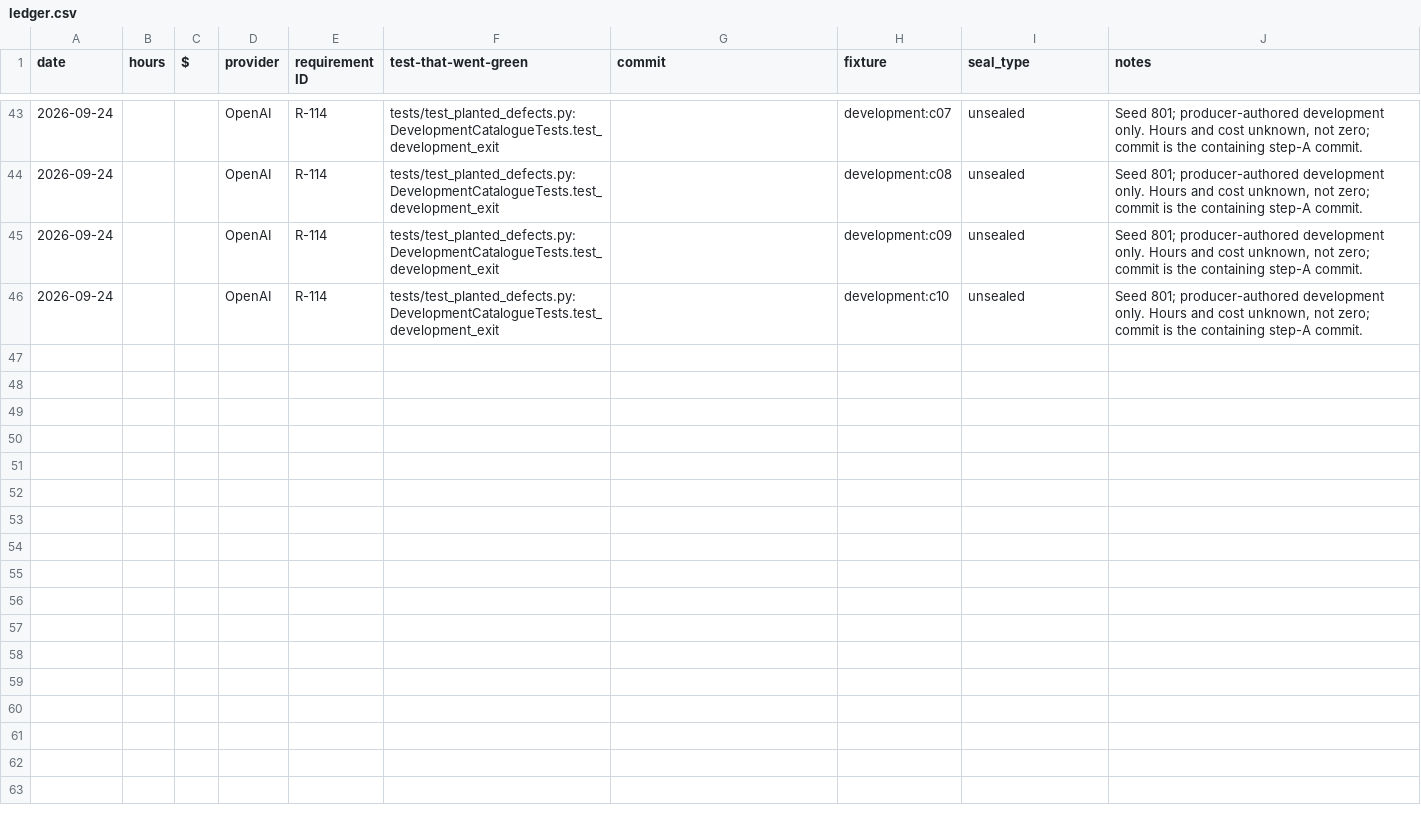
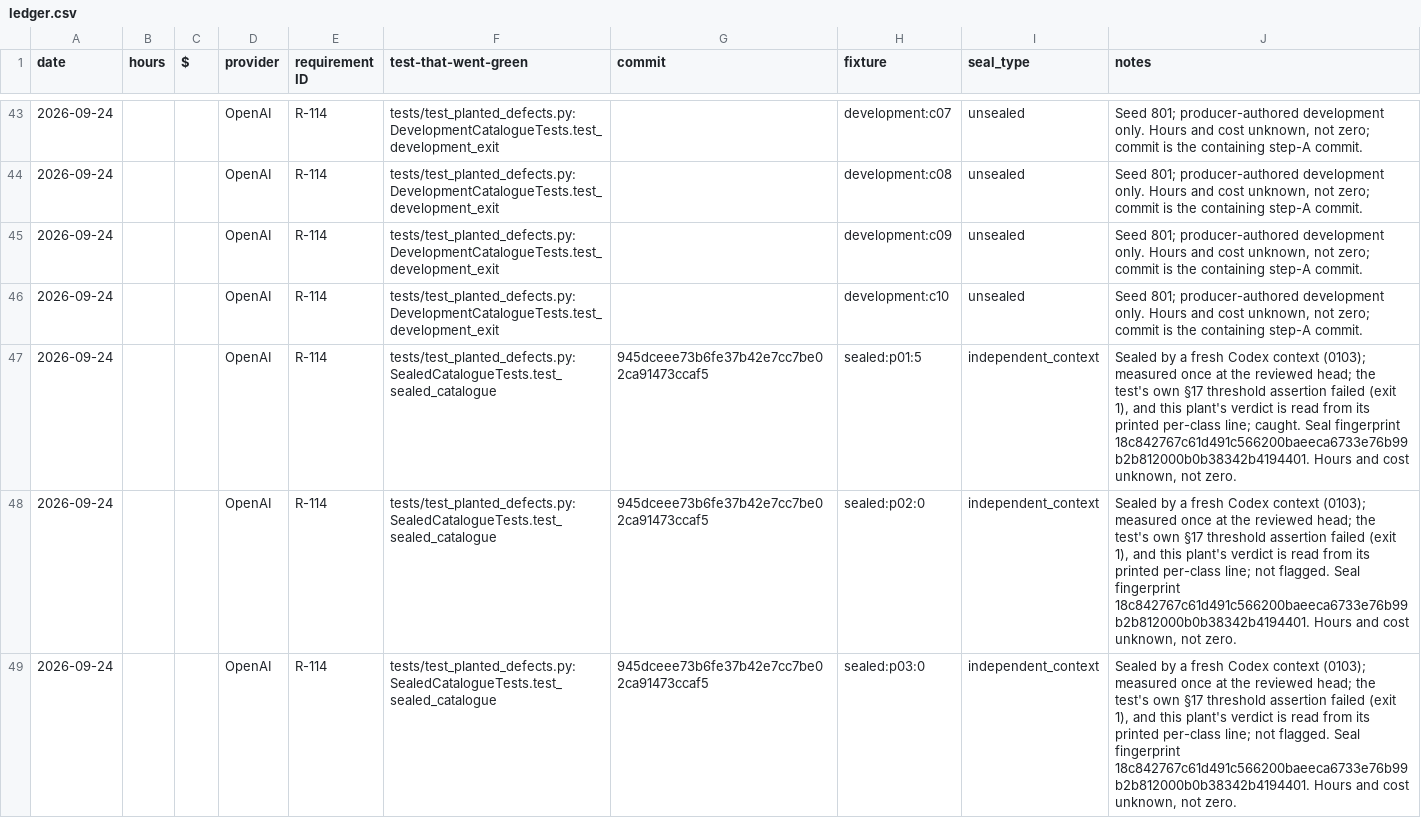
Before and after one commit to javrodriguez/genomics-agentic-research-system, a CSV file: docs/ledger.csv, drawn as a sheet; only a part is shown, gaps mark what is left out; the diff covers the shown part only; the diff names each change by its address in the sheet, - before the commit and + after, or states it on an @@ line.

Commit message:
docs: 0103 and 0104, row 8 step A's seals, sealed measurement and delegated approval
0103 records the held-out seal (six plants by a fresh Codex context, independent_context, fingerprint 18c84276), what was prevented and what was only detected, the one sealed measurement at the reviewed head (classes 4, 5, 6 and 8 each 1/1; row 1's mapped class 2 1/1 printed and class 1 1/1 derived from the printed lines; sealed clean 0/2; graded 9 of 9; §17's sealed 9/10 over ten classes NOT met), the live DOI evidence of record, and the residuals. 0104 approves step A's protected changes under the owner's delegation of 23 September 2026. The ledger gains the six sealed plants. Both records are written by Glitch under that delegation; no sentence is the owner's.

```diff
--- a/docs/ledger.csv
+++ b/docs/ledger.csv
+row 47: 2026-09-24 |  |  | OpenAI | R-114 | tests/test_planted_defects.py:SealedCatalogueTests.test_sealed_catalogue | 945dceee73b6fe37b42e7cc7be02ca91473ccaf5 | sealed:p01:5 | independent_context | Sealed by a fresh Codex context (0103); measured once at the reviewed head; the test's own §17 threshold assertion failed (exit 1), and this plant's verdict is read from its printed per-class line; caught. Seal fingerprint 18c842767c61d491c566200baeeca6733e76b99b2b812000b0b38342b4194401. Hours and cost unknown, not zero.
+row 48: 2026-09-24 |  |  | OpenAI | R-114 | tests/test_planted_defects.py:SealedCatalogueTests.test_sealed_catalogue | 945dceee73b6fe37b42e7cc7be02ca91473ccaf5 | sealed:p02:0 | independent_context | Sealed by a fresh Codex context (0103); measured once at the reviewed head; the test's own §17 threshold assertion failed (exit 1), and this plant's verdict is read from its printed per-class line; not flagged. Seal fingerprint 18c842767c61d491c566200baeeca6733e76b99b2b812000b0b38342b4194401. Hours and cost unknown, not zero.
+row 49: 2026-09-24 |  |  | OpenAI | R-114 | tests/test_planted_defects.py:SealedCatalogueTests.test_sealed_catalogue | 945dceee73b6fe37b42e7cc7be02ca91473ccaf5 | sealed:p03:0 | independent_context | Sealed by a fresh Codex context (0103); measured once at the reviewed head; the test's own §17 threshold assertion failed (exit 1), and this plant's verdict is read from its printed per-class line; not flagged. Seal fingerprint 18c842767c61d491c566200baeeca6733e76b99b2b812000b0b38342b4194401. Hours and cost unknown, not zero.
```
Also changed, not shown: 3 added rows elsewhere in this file, 3 other files.
